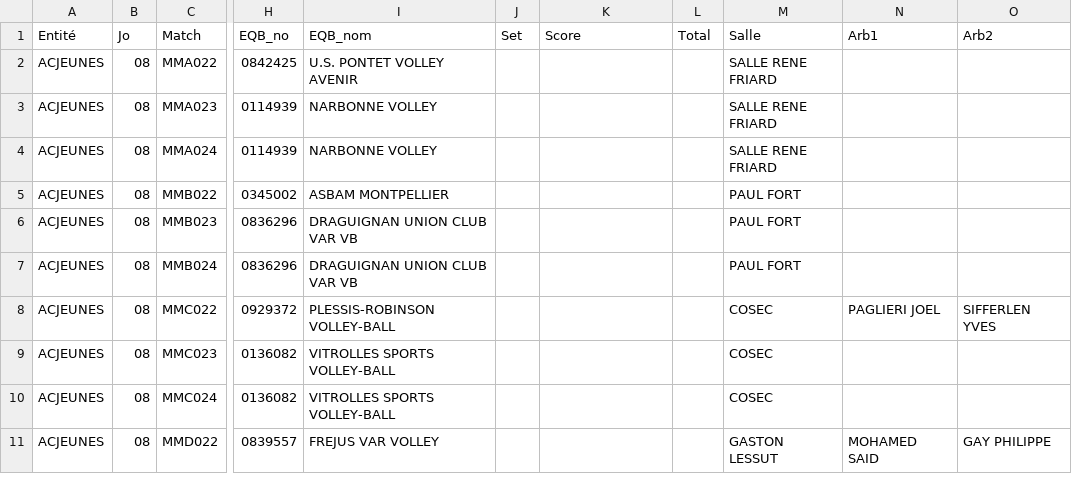
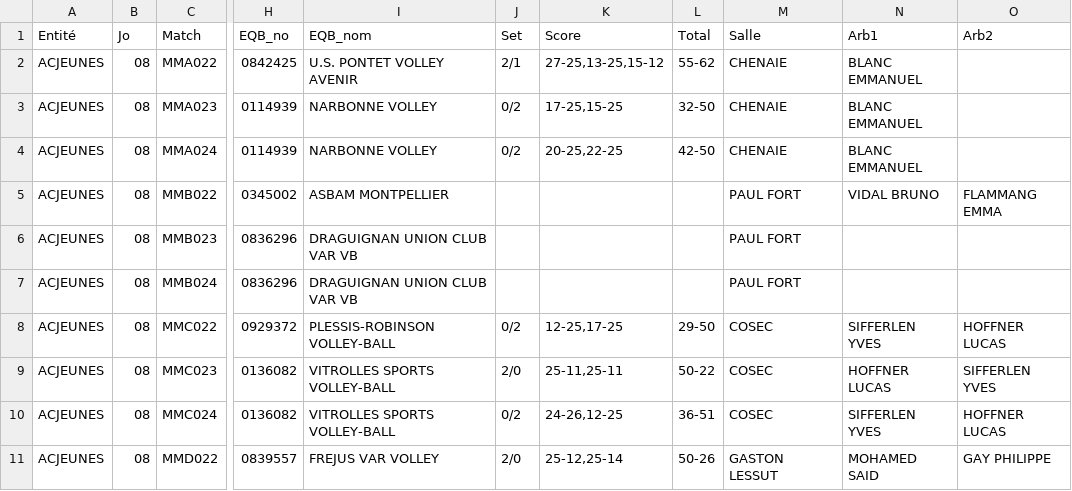
Before and after one commit to gillesdandrea/vb-stats, a CSV file: public/data/2022-23/2022-23-cdfm15m-t8.csv, drawn as a sheet; only a part is shown, gaps mark what is left out; the diff covers the shown part only; the diff names each change by its address in the sheet, - before the commit and + after, or states it on an @@ line.

```diff
--- a/public/data/2022-23/2022-23-cdfm15m-t8.csv
+++ b/public/data/2022-23/2022-23-cdfm15m-t8.csv
-J2 (Set): (empty)
+J2 (Set): 2/1
-K2 (Score): (empty)
+K2 (Score): 27-25,13-25,15-12
-L2 (Total): (empty)
+L2 (Total): 55-62
-M2:M4 (Salle): SALLE RENE FRIARD
+M2:M4 (Salle): CHENAIE
-N2:N4 (Arb1): (empty)
+N2:N4 (Arb1): BLANC EMMANUEL
-J3:J4 (Set): (empty)
+J3:J4 (Set): 0/2
-K3 (Score): (empty)
+K3 (Score): 17-25,15-25
-L3 (Total): (empty)
+L3 (Total): 32-50
-K4 (Score): (empty)
+K4 (Score): 20-25,22-25
-L4 (Total): (empty)
+L4 (Total): 42-50
-N5 (Arb1): (empty)
+N5 (Arb1): VIDAL BRUNO
-O5 (Arb2): (empty)
+O5 (Arb2): FLAMMANG EMMA
-J8 (Set): (empty)
+J8 (Set): 0/2
-K8 (Score): (empty)
+K8 (Score): 12-25,17-25
-L8 (Total): (empty)
+L8 (Total): 29-50
-N8 (Arb1): PAGLIERI JOEL
+N8 (Arb1): SIFFERLEN YVES
-O8 (Arb2): SIFFERLEN YVES
+O8 (Arb2): HOFFNER LUCAS
-J9 (Set): (empty)
+J9 (Set): 2/0
-K9 (Score): (empty)
+K9 (Score): 25-11,25-11
-L9 (Total): (empty)
+L9 (Total): 50-22
-N9 (Arb1): (empty)
+N9 (Arb1): HOFFNER LUCAS
-O9 (Arb2): (empty)
+O9 (Arb2): SIFFERLEN YVES
-J10 (Set): (empty)
+J10 (Set): 0/2
-K10 (Score): (empty)
+K10 (Score): 24-26,12-25
-L10 (Total): (empty)
+L10 (Total): 36-51
-N10 (Arb1): (empty)
+N10 (Arb1): SIFFERLEN YVES
-O10 (Arb2): (empty)
+O10 (Arb2): HOFFNER LUCAS
-J11 (Set): (empty)
+J11 (Set): 2/0
-K11 (Score): (empty)
+K11 (Score): 25-12,25-14
-L11 (Total): (empty)
+L11 (Total): 50-26
```
Also changed, not shown: 28 edited cells elsewhere in this file, public/data/2022-23/2022-23-cdfm18m-t8.csv, 1 other file.
